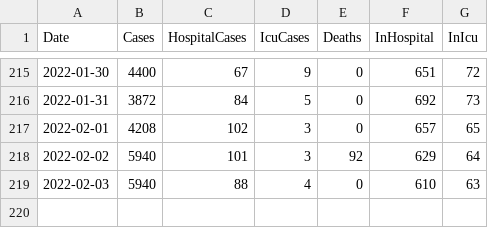
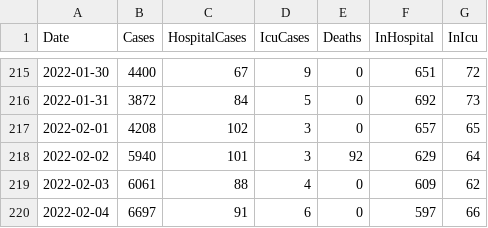
Before and after one commit to derekocallaghan/covid19data, a CSV file: notebooks/data/reportedcases.csv, drawn as a sheet; only a part is shown, gaps mark what is left out.

Commit message:
Added latest data

```diff
--- a/notebooks/data/reportedcases.csv
+++ b/notebooks/data/reportedcases.csv
@@ -218,2 +218,3 @@ Date,Cases,HospitalCases,IcuCases,Deaths,InHospital,InIcu
 2022-02-02,5940,101,3,92,629,64
-2022-02-03,5940,88,4,0,610,63
+2022-02-03,6061,88,4,0,609,62
+2022-02-04,6697,91,6,0,597,66
```
Also changed, not shown: 2 other files.
